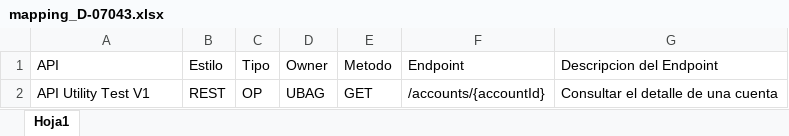
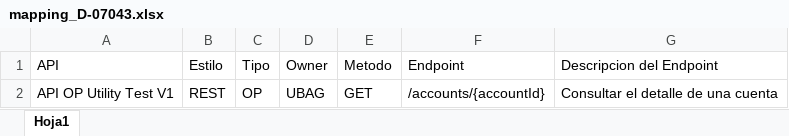
Before and after one commit to ivallemol2018/iniciativas, an Excel workbook: mapping_D-07043.xlsx, sheet Hoja1, drawn as a sheet; values as stored, in another font and other column widths than the file's, no borders; the diff names each change by its address in the sheet, - before the commit and + after, or states it on an @@ line.

Commit message:
D-07043

```diff
--- a/mapping_D-07043.xlsx (sheet Hoja1)
+++ b/mapping_D-07043.xlsx (sheet Hoja1)
-A2 (API): API Utility Test V1
+A2 (API): API OP Utility Test V1
```
